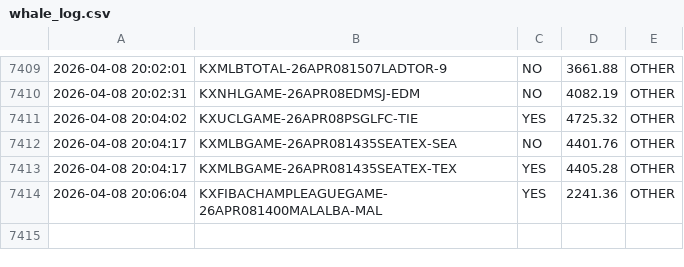
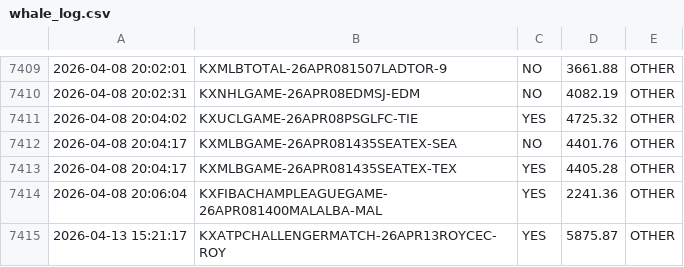
Before and after one commit to KeiserSoze222/Openclaw, a CSV file: whale_log.csv, drawn as a sheet; only a part is shown, gaps mark what is left out.

Commit message:
Start whale scanner - was missing from PM2, dashboard whale feed now active

```diff
--- a/whale_log.csv
+++ b/whale_log.csv
@@ -7414 +7414,2 @@
 2026-04-08 20:06:04,KXFIBACHAMPLEAGUEGAME-26APR081400MALALBA-MAL,YES,2241.36,OTHER
+2026-04-13 15:21:17,KXATPCHALLENGERMATCH-26APR13ROYCEC-ROY,YES,5875.87,OTHER
```
Also changed, not shown: 4 other files.
